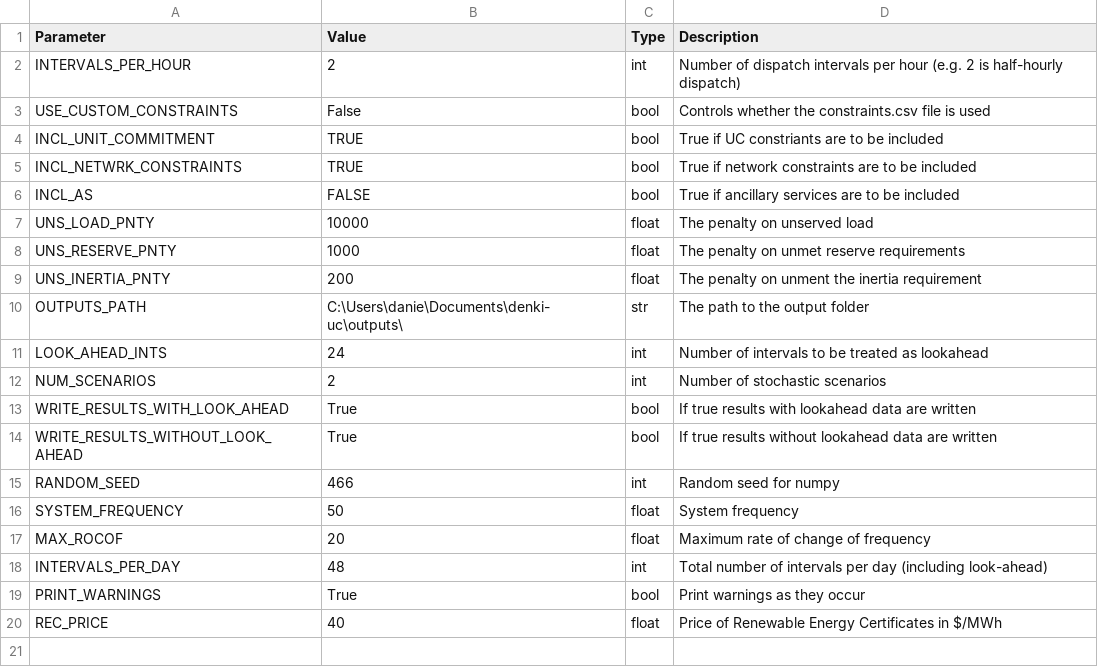
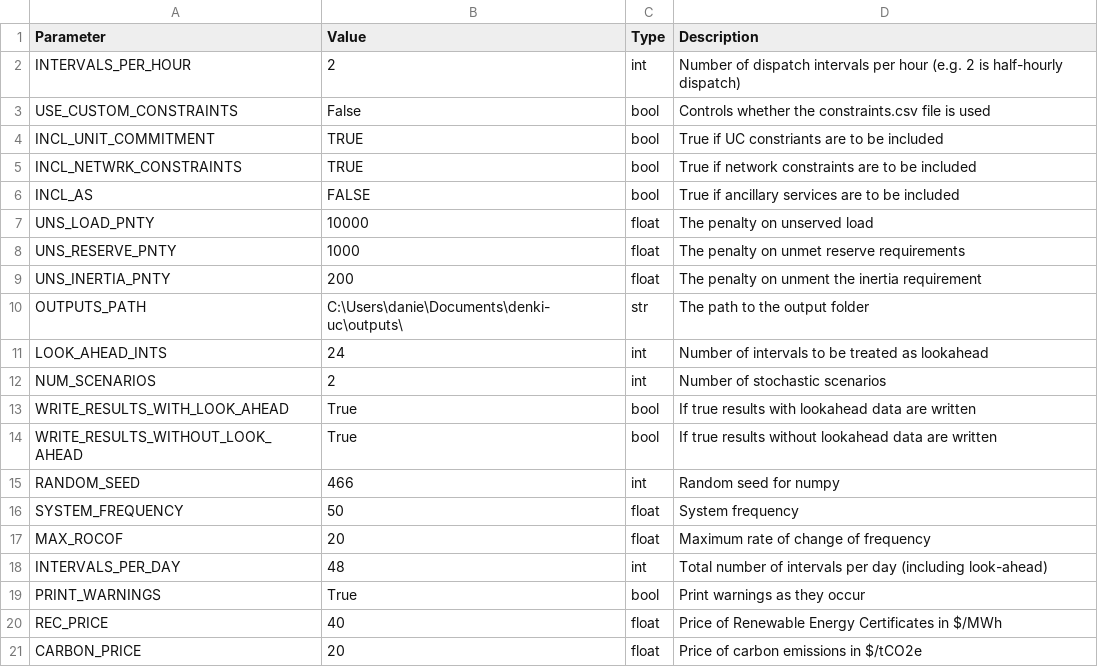
Before and after one commit to dan-marshman/denki-uc, a CSV file: examples/test1/settings.csv, drawn as a sheet; the diff names each change by its address in the sheet, - before the commit and + after, or states it on an @@ line.

```diff
--- a/examples/test1/settings.csv
+++ b/examples/test1/settings.csv
+row 21: CARBON_PRICE | 20 | float | Price of carbon emissions in $/tCO2e
```
Also changed, not shown: denkiuc/default_files/technology_categories.csv, examples/test1/unit_data.csv, 6 other files.
